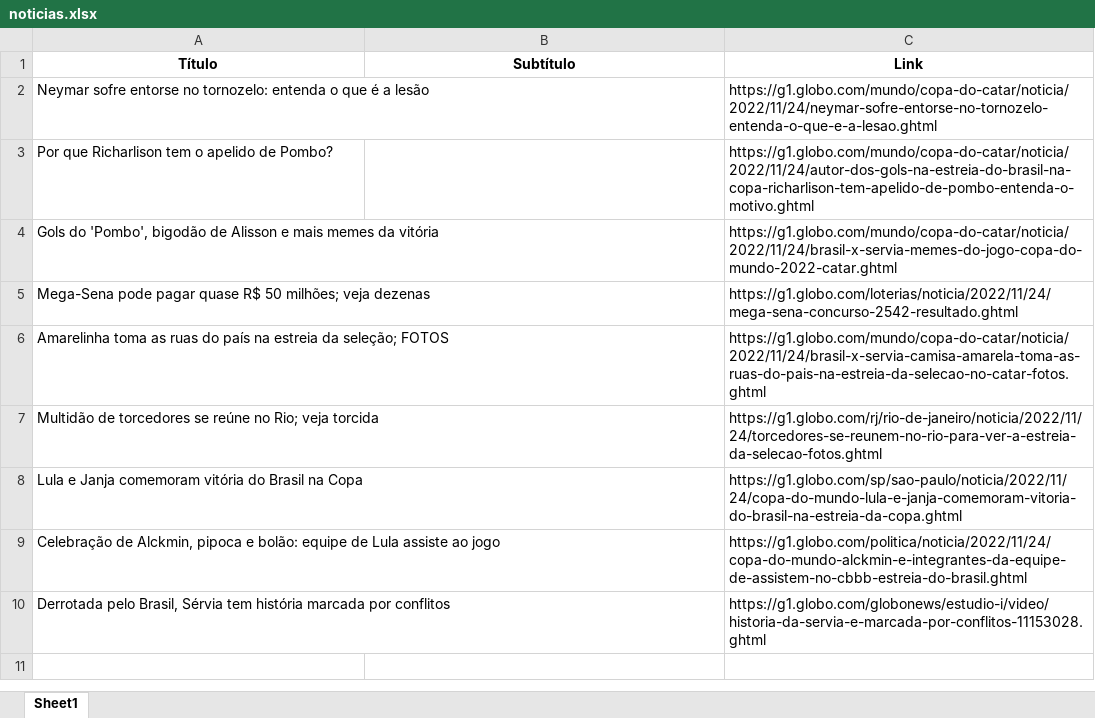
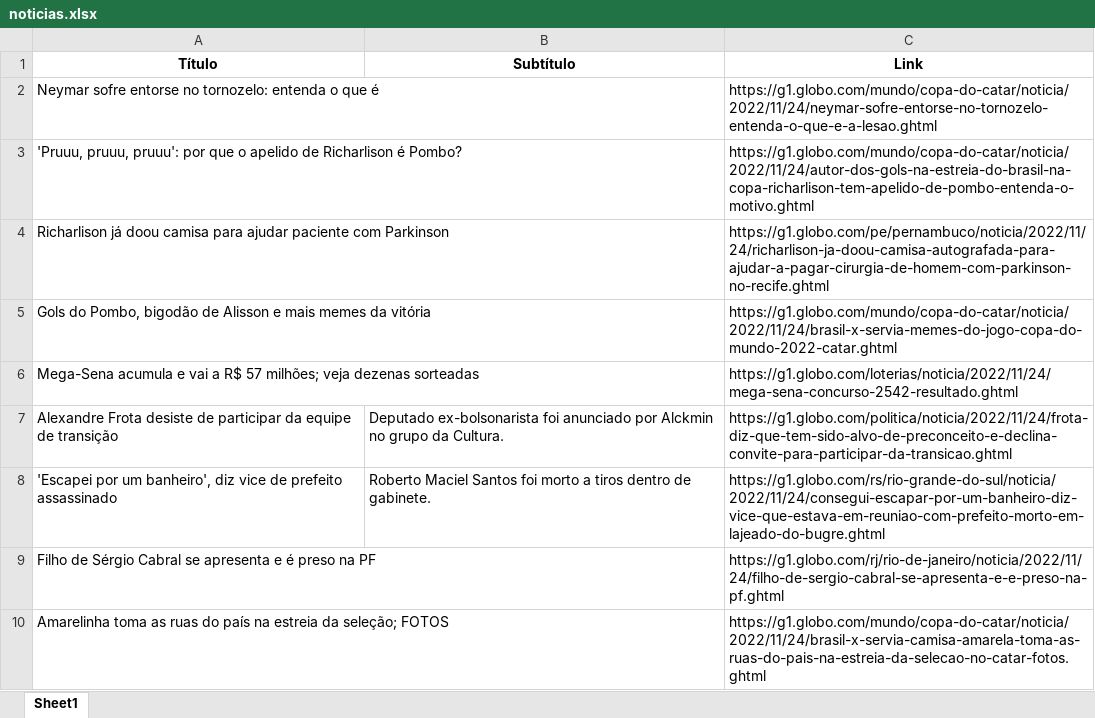
Before and after one commit to guiworldtv2/testeando-publico, an Excel workbook: noticias.xlsx, sheet Sheet1, drawn as a sheet; values as stored, in another font and other column widths than the file's, no borders; removed rows and columns are numbered as before the commit, all else as after; the diff names each change by its address in the sheet, - before the commit and + after, or states it on an @@ line.

```diff
--- a/noticias.xlsx (sheet Sheet1)
+++ b/noticias.xlsx (sheet Sheet1)
-A2 (Título): …que é a lesão
+A2 (Título): …que é
-A3 (Título): Por que Richarlison tem o apelido de Pombo?
+A3 (Título): 'Pruuu, pruuu, pruuu': por que o apelido de Richarlison é Pombo?
+row 4: Richarlison já doou camisa para ajudar paciente com Parkinson |  | https://g1.globo.com/pe/pernambuco/noticia/2022/11/24/richarlison-ja-doou-camisa-autografada-para-ajudar-a-pagar-cirurgia-de-homem-com-parkinson-no-recife.ghtml
-A5 (Título): Gols do 'Pombo', bigodão de…
+A5 (Título): Gols do Pombo, bigodão de…
-A6 (Título): Mega-Sena pode pagar quase R$ 50 milhões; veja dezenas
+A6 (Título): Mega-Sena acumula e vai a R$ 57 milhões; veja dezenas sorteadas
+row 7: Alexandre Frota desiste de participar da equipe de transição | Deputado ex-bolsonarista foi anunciado por Alckmin no grupo da Cultura. | https://g1.globo.com/politica/noticia/2022/11/24/frota-diz-que-tem-sido-alvo-de-preconceito-e-declina-convite-para-participar-da-transicao.ghtml
+row 8: 'Escapei por um banheiro', diz vice de prefeito assassinado | Roberto Maciel Santos foi morto a tiros dentro de gabinete. | https://g1.globo.com/rs/rio-grande-do-sul/noticia/2022/11/24/consegui-escapar-por-um-banheiro-diz-vice-que-estava-em-reuniao-com-prefeito-morto-em-lajeado-do-bugre.ghtml
+row 9: Filho de Sérgio Cabral se apresenta e é preso na PF |  | https://g1.globo.com/rj/rio-de-janeiro/noticia/2022/11/24/filho-de-sergio-cabral-se-apresenta-e-e-preso-na-pf.ghtml
-row 7: Multidão de torcedores se reúne no Rio; veja torcida |  | https://g1.globo.com/rj/rio-de-janeiro/noticia/2022/11/24/torcedores-se-reunem-no-rio-para-ver-a-estreia-da-selecao-fotos.ghtml
-row 8: Lula e Janja comemoram vitória do Brasil na Copa |  | https://g1.globo.com/sp/sao-paulo/noticia/2022/11/24/copa-do-mundo-lula-e-janja-comemoram-vitoria-do-brasil-na-estreia-da-copa.ghtml
-row 9: Celebração de Alckmin, pipoca e bolão: equipe de Lula assiste ao jogo |  | https://g1.globo.com/politica/noticia/2022/11/24/copa-do-mundo-alckmin-e-integrantes-da-equipe-de-assistem-no-cbbb-estreia-do-brasil.ghtml
-row 10: Derrotada pelo Brasil, Sérvia tem história marcada por conflitos |  | https://g1.globo.com/globonews/estudio-i/video/historia-da-servia-e-marcada-por-conflitos-11153028.ghtml
```
